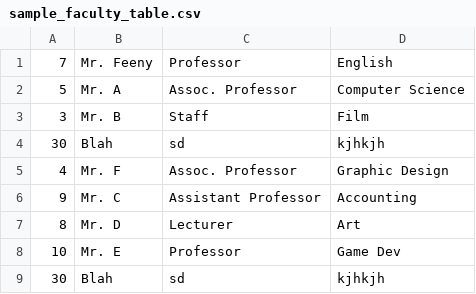
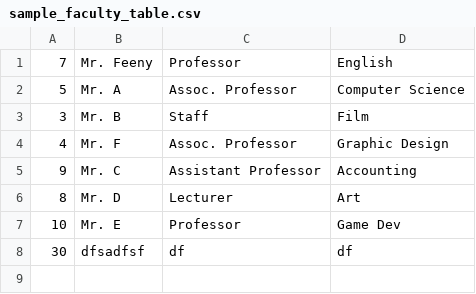
Before and after one commit to meghnaraswan/CPSC350Assignment5, a CSV file: sample_faculty_table.csv, drawn as a sheet; removed rows and columns are numbered as before the commit, all else as after; the diff names each change by its address in the sheet, - before the commit and + after, or states it on an @@ line.

```diff
--- a/sample_faculty_table.csv
+++ b/sample_faculty_table.csv
-row 4: 30 | Blah | sd | kjhkjh
-row 9: 30 | Blah | sd | kjhkjh
+row 8: 30 | dfsadfsf | df | df
```
Also changed, not shown: sample_student_table.csv, 14 other files.
